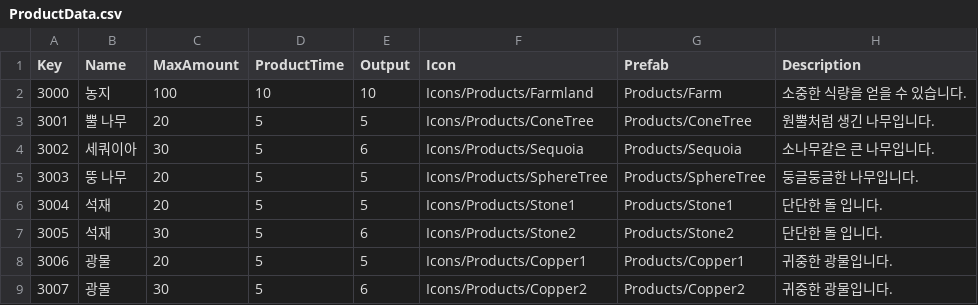
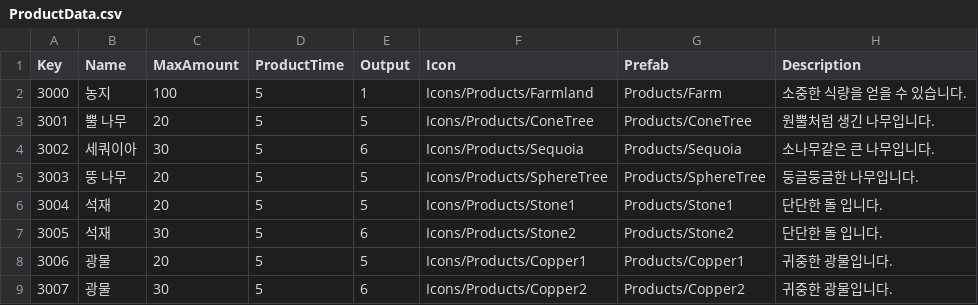
Before and after one commit to GongBongjin/Unity_Diplomacyisnotoption, a CSV file: Assets/Resources/TextData/ProductData.csv, drawn as a sheet.

```diff
--- a/Assets/Resources/TextData/ProductData.csv
+++ b/Assets/Resources/TextData/ProductData.csv
@@ -1,3 +1,3 @@
 Key,Name,MaxAmount,ProductTime,Output,Icon,Prefab,Description
-3000,농지,100,10,10,Icons/Products/Farmland,Products/Farm,소중한 식량을 얻을 수 있습니다.
+3000,농지,100,5,1,Icons/Products/Farmland,Products/Farm,소중한 식량을 얻을 수 있습니다.
 3001,뿔 나무,20,5,5,Icons/Products/ConeTree,Products/ConeTree,원뿔처럼 생긴 나무입니다.
```
Also changed, not shown: Assets/Resources/TextData/BuildingData.csv, Assets/Resources/TextData/CitizenData.csv, 26 other files.
